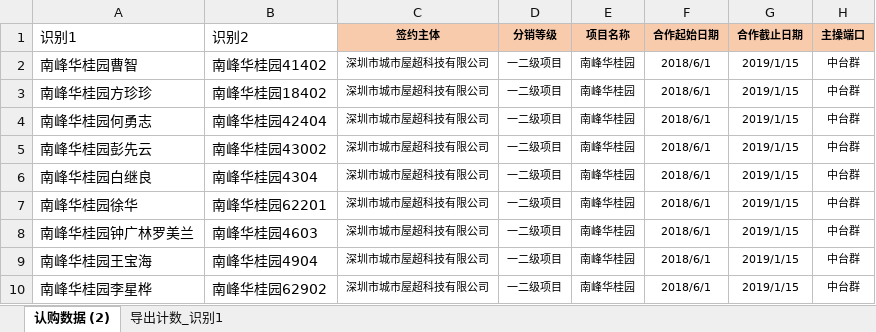
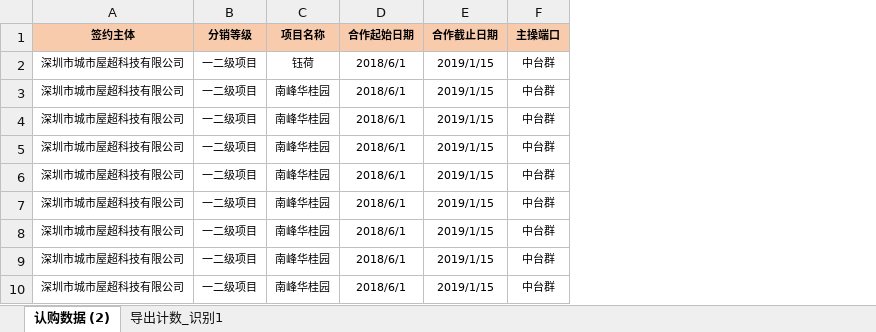
Before and after one commit to AugustinusAnthony/excel, an Excel workbook: 分销1225.xlsx, sheet 认购数据 (2), drawn as a sheet; only a part is shown; values as stored, in another font and other column widths than the file's, no borders; removed rows and columns are numbered as before the commit, all else as after; the diff names each change by its address in the sheet, - before the commit and + after, or states it on an @@ line.

Commit message:
1225分销表第二次上传

```diff
--- a/分销1225.xlsx (sheet 认购数据 (2))
+++ b/分销1225.xlsx (sheet 认购数据 (2))
-column A (识别1), rows 2-10: 南峰华桂园曹智 | 南峰华桂园方珍珍 | 南峰华桂园何勇志 | 南峰华桂园彭先云 | 南峰华桂园白继良 | 南峰华桂园徐华 | 南峰华桂园钟广林罗美兰 | 南峰华桂园王宝海 | 南峰华桂园李星桦
-column B (识别2), rows 2-10: 南峰华桂园41402 | 南峰华桂园18402 | 南峰华桂园42404 | 南峰华桂园43002 | 南峰华桂园4304 | 南峰华桂园62201 | 南峰华桂园4603 | 南峰华桂园4904 | 南峰华桂园62902
-C2 (项目名称): 南峰华桂园
+C2 (项目名称): 钰荷
```
Also changed, not shown: formulas that keep their value.
